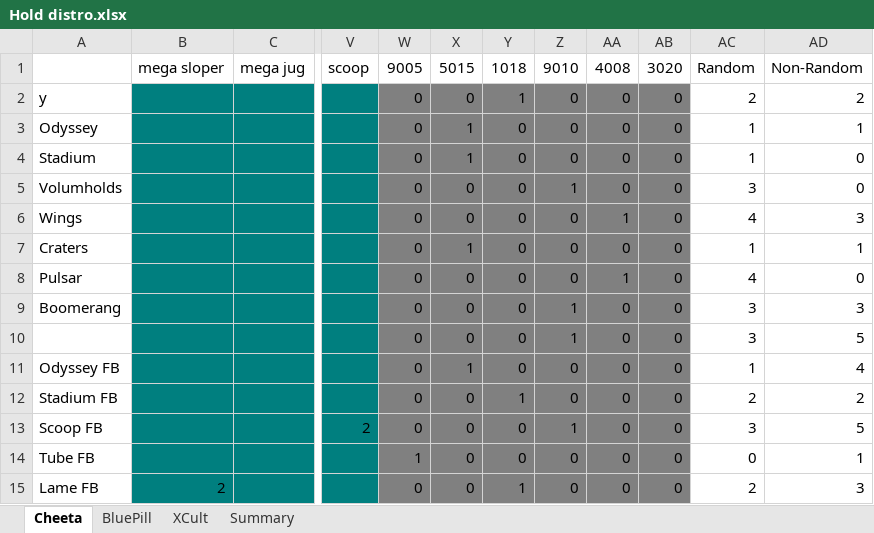
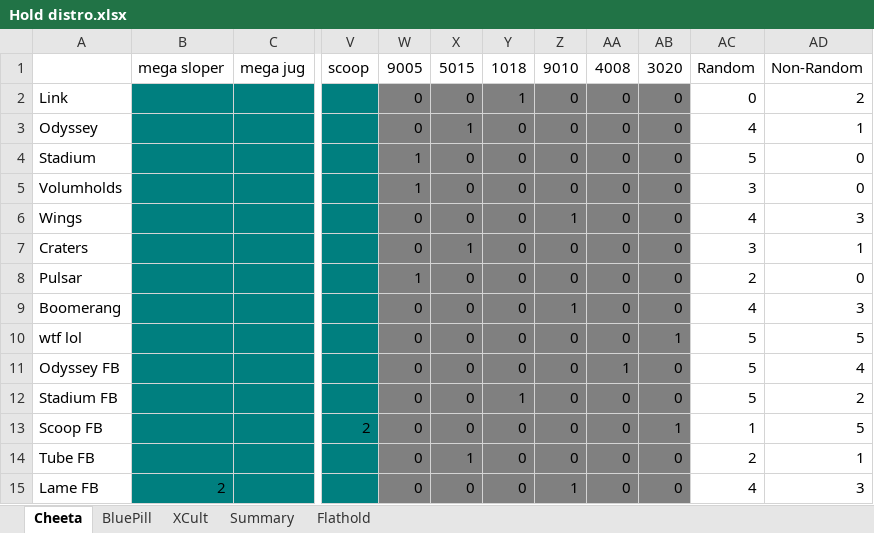
Before and after one commit to jacpa42/KragSentrale, an Excel workbook: OrderForms/Hold distro.xlsx, sheet Cheeta, drawn as a sheet; only a part is shown, gaps mark what is left out; values as stored, in another font and other column widths than the file's, no borders; the diff covers the shown part only; the diff names each change by its address in the sheet, - before the commit and + after, or states it on an @@ line.

```diff
--- a/OrderForms/Hold distro.xlsx (sheet Cheeta)
+++ b/OrderForms/Hold distro.xlsx (sheet Cheeta)
+sheet tab: Flathold
-A2: y
+A2: Link
-AC2 (Random): 2
+AC2 (Random): 0
-AC3 (Random): 1
+AC3 (Random): 4
-W4:W5 (9005): 0
+W4:W5 (9005): 1
-X4 (5015): 1
+X4 (5015): 0
-AC4 (Random): 1
+AC4 (Random): 5
-Z5 (9010): 1
+Z5 (9010): 0
-Z6 (9010): 0
+Z6 (9010): 1
-AA6 (4008): 1
+AA6 (4008): 0
-AC7 (Random): 1
+AC7 (Random): 3
-W8 (9005): 0
+W8 (9005): 1
-AA8 (4008): 1
+AA8 (4008): 0
-AC8 (Random): 4
+AC8 (Random): 2
-AC9 (Random): 3
+AC9 (Random): 4
-A10: (empty)
+A10: wtf lol
-Z10 (9010): 1
+Z10 (9010): 0
-AB10 (3020): 0
+AB10 (3020): 1
-AC10 (Random): 3
+AC10 (Random): 5
-X11 (5015): 1
+X11 (5015): 0
-AA11 (4008): 0
+AA11 (4008): 1
-AC11 (Random): 1
+AC11 (Random): 5
-AC12 (Random): 2
+AC12 (Random): 5
-Z13 (9010): 1
+Z13 (9010): 0
-AB13 (3020): 0
+AB13 (3020): 1
-AC13 (Random): 3
+AC13 (Random): 1
-W14 (9005): 1
+W14 (9005): 0
-X14 (5015): 0
+X14 (5015): 1
-AC14 (Random): 0
+AC14 (Random): 2
-Y15 (1018): 1
+Y15 (1018): 0
-Z15 (9010): 0
+Z15 (9010): 1
-AC15 (Random): 2
+AC15 (Random): 4
```
Also changed, not shown: 30 added rows and 101 edited cells elsewhere in this sheet, sheet Summary, sheet XCult, sheet BluePill, formulas that keep their value, charts or pictures, OrderForms/flathold.xlsx, 4 other files.
